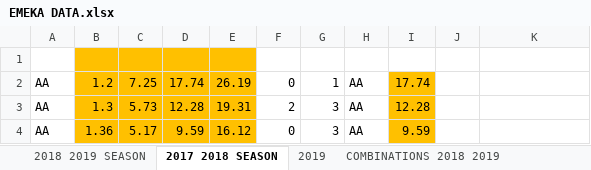
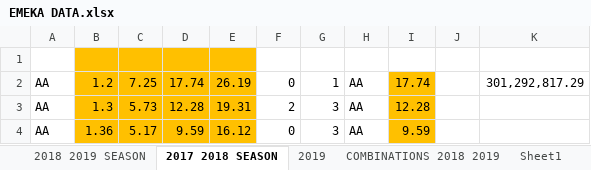
Before and after one commit to NnaDid/FootBall-Analysis, an Excel workbook: EMEKA DATA.xlsx, sheet 2017 2018 SEASON, drawn as a sheet; only a part is shown; values as stored, in another font and other column widths than the file's, no borders; the diff names each change by its address in the sheet, - before the commit and + after, or states it on an @@ line.

```diff
--- a/EMEKA DATA.xlsx (sheet 2017 2018 SEASON)
+++ b/EMEKA DATA.xlsx (sheet 2017 2018 SEASON)
+sheet tab: Sheet1
-K2: (empty)
+K2: 301,292,817.29
```
Also changed, not shown: 7 other files.
